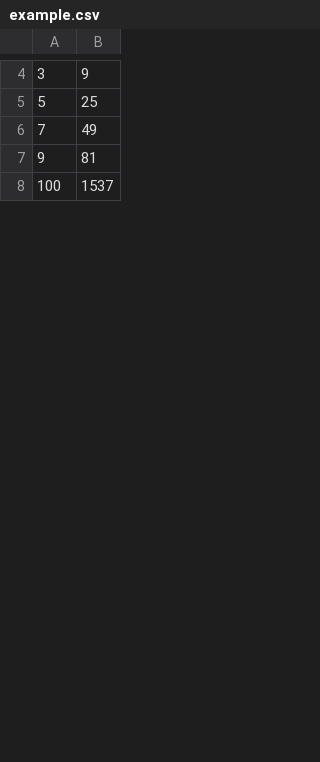
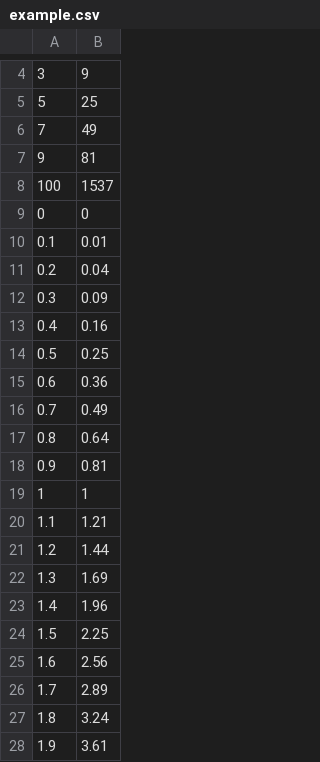
Before and after one commit to Teyrro/Lab_5_6_7, a CSV file: example.csv, drawn as a sheet; only a part is shown, gaps mark what is left out; the diff covers the shown part only; the diff names each change by its address in the sheet, - before the commit and + after, or states it on an @@ line.

```diff
--- a/example.csv
+++ b/example.csv
+row 9: 0 | 0
+row 10: 0.1 | 0.01
+row 11: 0.2 | 0.04
+row 12: 0.3 | 0.09
+row 13: 0.4 | 0.16
+row 14: 0.5 | 0.25
+row 15: 0.6 | 0.36
+row 16: 0.7 | 0.49
+row 17: 0.8 | 0.64
+row 18: 0.9 | 0.81
+row 19: 1 | 1
+row 20: 1.1 | 1.21
+row 21: 1.2 | 1.44
+row 22: 1.3 | 1.69
+row 23: 1.4 | 1.96
+row 24: 1.5 | 2.25
+row 25: 1.6 | 2.56
+row 26: 1.7 | 2.89
+row 27: 1.8 | 3.24
+row 28: 1.9 | 3.61
```
Also changed, not shown: 10 added rows and 58 edited cells elsewhere in this file, 7 other files.
